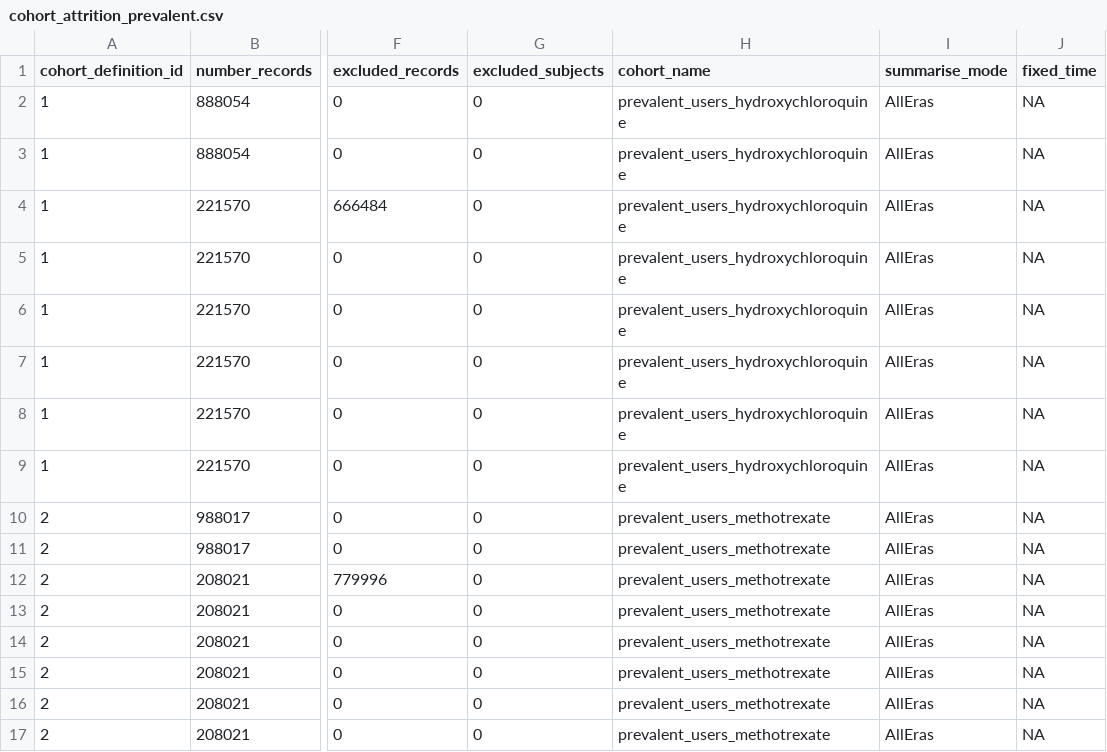
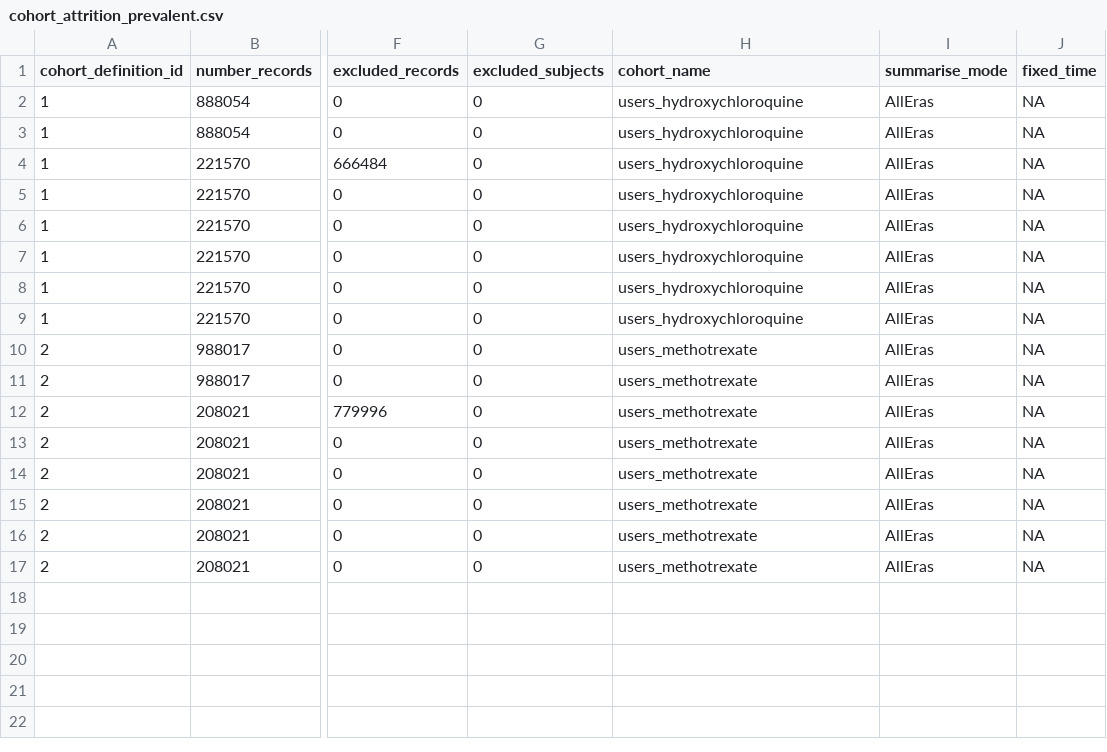
Before and after one commit to oxford-pharmacoepi/HydroxychloroquineSummerSchool2023, a CSV file: Results_PHARMETRICS/cohort_attrition_prevalent.csv, drawn as a sheet; only a part is shown, gaps mark what is left out; the diff names each change by its address in the sheet, - before the commit and + after, or states it on an @@ line.

```diff
--- a/Results_PHARMETRICS/cohort_attrition_prevalent.csv
+++ b/Results_PHARMETRICS/cohort_attrition_prevalent.csv
-H2:H9 (cohort_name): prevalent_users_hydroxychloroquine
+H2:H9 (cohort_name): users_hydroxychloroquine
-H10:H17 (cohort_name): prevalent_users_methotrexate
+H10:H17 (cohort_name): users_methotrexate
```
Also changed, not shown: Results_PHARMETRICS/attrition_ip_covid_population.csv, Results_PHARMETRICS/attrition_ip_general_population.csv, 12 other files.
